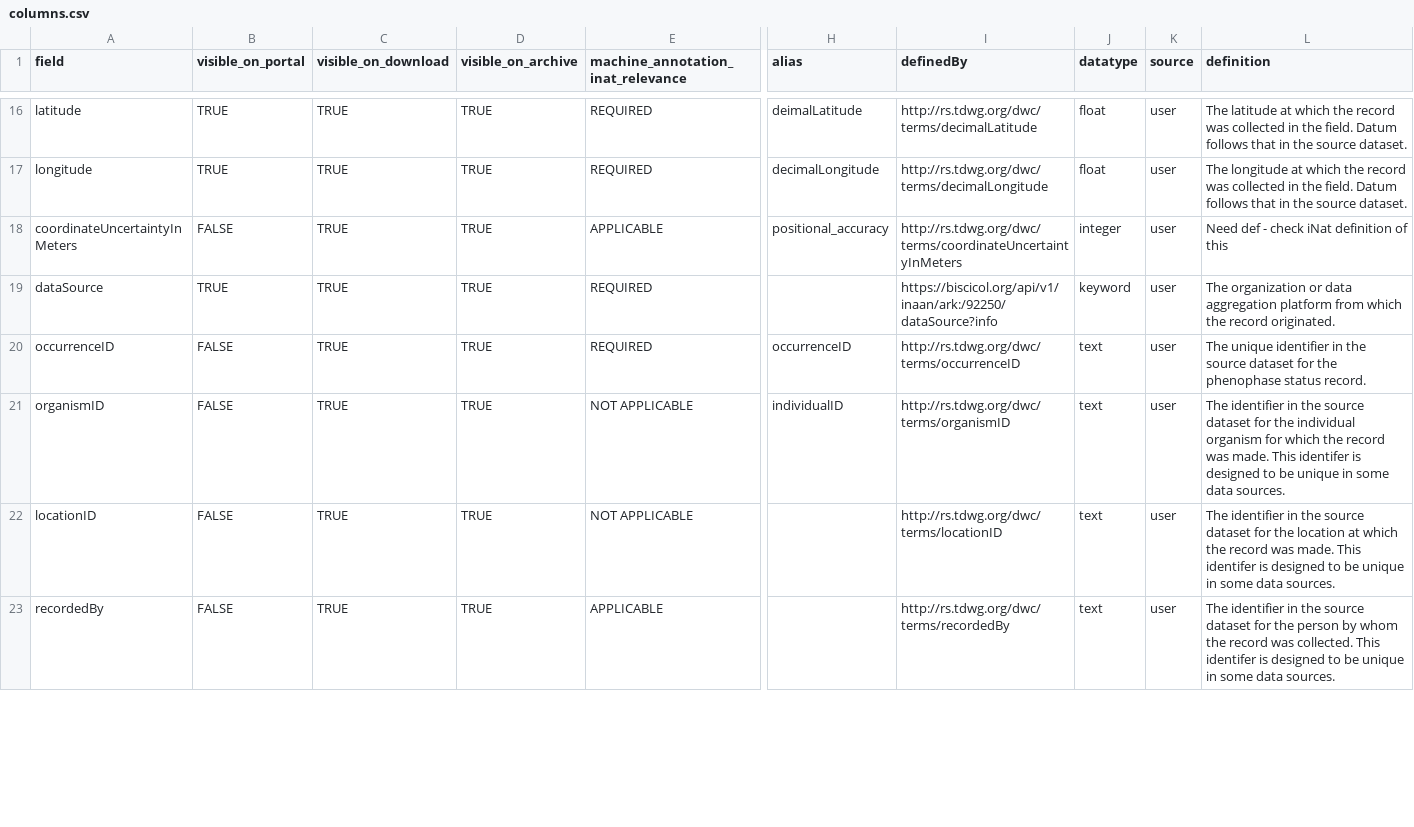
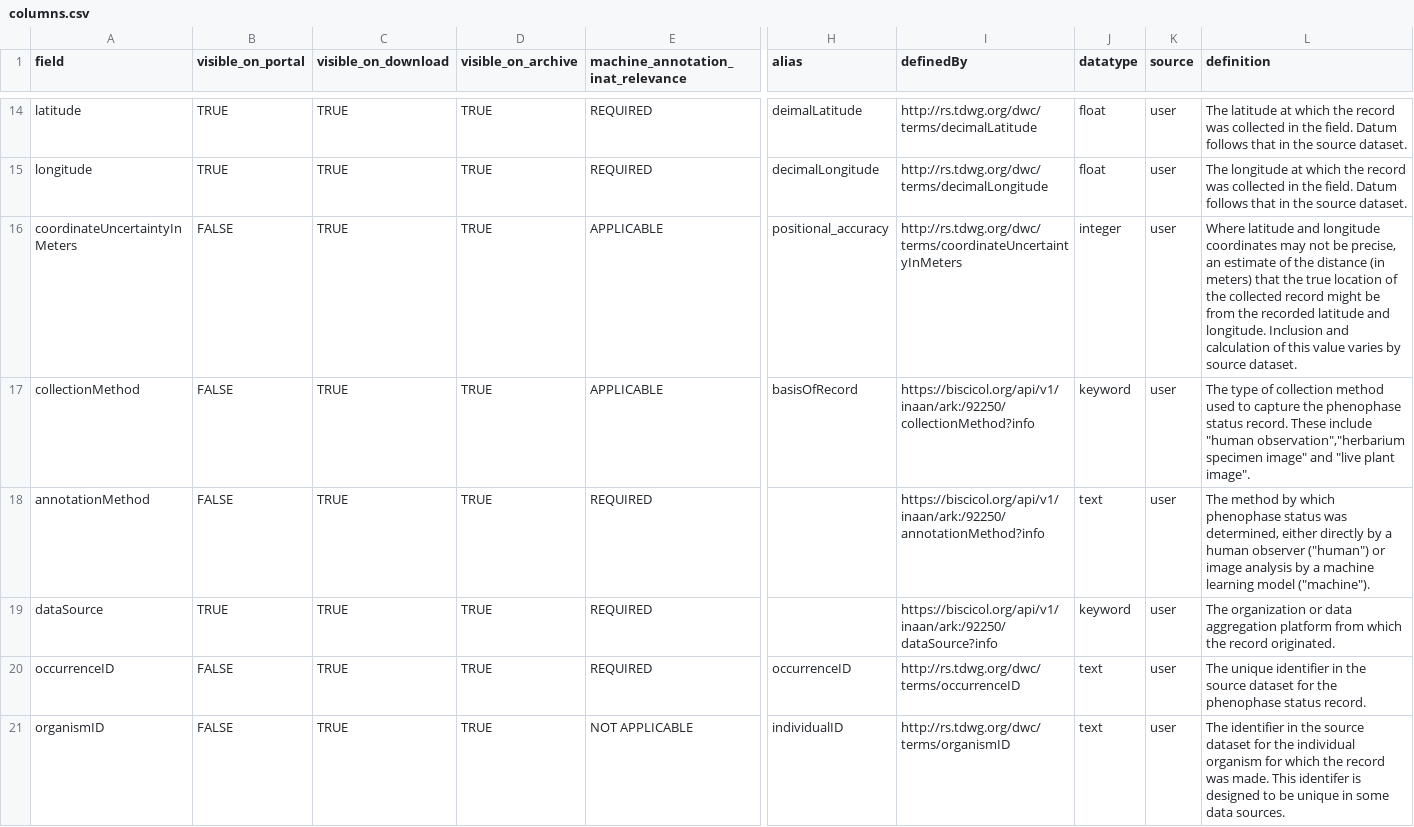
Before and after one commit to Phenobase/phenobase_data, a CSV file: data/columns.csv, drawn as a sheet; only a part is shown, gaps mark what is left out; the shorter side is filled out with more unchanged rows; addresses are those after the commit; rows hold the shown columns only; the diff covers the shown part only; the diff names each change by its address in the sheet, - before the commit and + after, or states it on an @@ line.

Commit message:
Rework column definitions
Reworking definitions.

```diff
--- a/data/columns.csv
+++ b/data/columns.csv
-L16 (definition): Need def - check iNat definition of this
+L16 (definition): Where latitude and longitude coordinates may not be precise, an estimate of the distance (in meters) that the true location of the collected record might be from the recorded latitude and longitude. Inclusion and calculation of this value varies by source dataset.
+row 17: collectionMethod | FALSE | TRUE | TRUE | APPLICABLE | basisOfRecord | https://biscicol.org/api/v1/inaan/ark:/92250/collectionMethod?info | keyword | user | The type of collection method used to capture the phenophase status record. These include "human observation","herbarium specimen image" and "live plant image".
@@ row 27 moved to row 18: annotationMethod @@
```
Also changed, not shown: 4 added rows, 5 removed rows and 6 edited cells elsewhere in this file.
